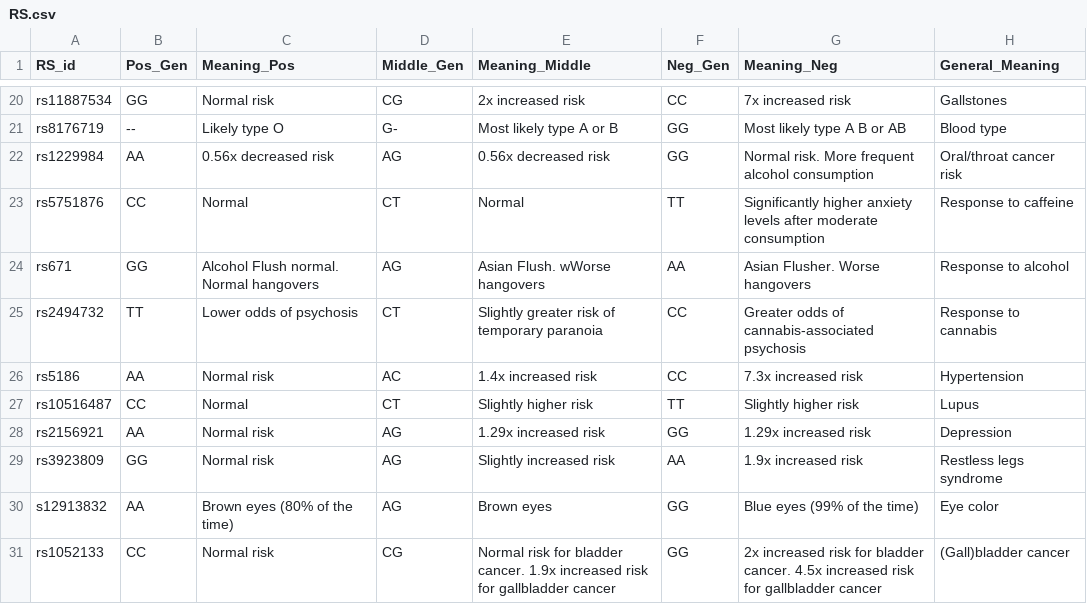
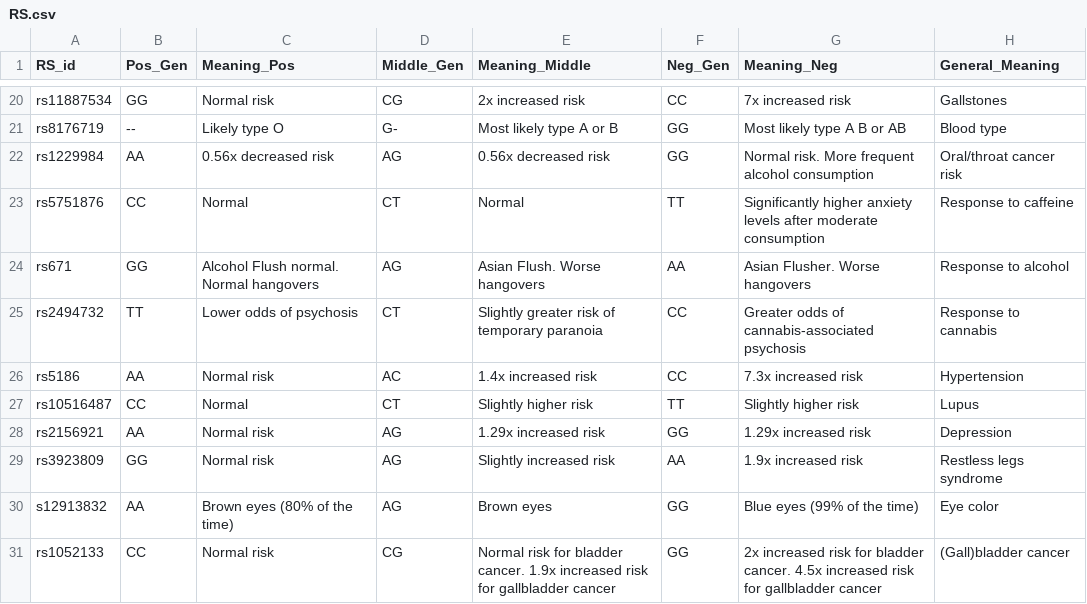
Before and after one commit to SandieVervondel/DataVisualisation, a CSV file: Visualisation4/data/RS.csv, drawn as a sheet; only a part is shown, gaps mark what is left out.

Commit message:
Update RS.csv

```diff
--- a/Visualisation4/data/RS.csv
+++ b/Visualisation4/data/RS.csv
@@ -23,3 +23,3 @@ rs1229984,AA,0.56x decreased risk,AG,0.56x decreased risk,GG,Normal risk. More f
 rs5751876,CC,Normal,CT,Normal,TT,Significantly higher anxiety levels after moderate consumption,Response to caffeine
-rs671,GG,Alcohol Flush normal. Normal hangovers,AG,Asian Flush. wWorse hangovers,AA,Asian Flusher. Worse hangovers,Response to alcohol
+rs671,GG,Alcohol Flush normal. Normal hangovers,AG,Asian Flush. Worse hangovers,AA,Asian Flusher. Worse hangovers,Response to alcohol
 rs2494732,TT,Lower odds of psychosis,CT,Slightly greater risk of temporary paranoia,CC,Greater odds of cannabis-associated psychosis,Response to cannabis
```
